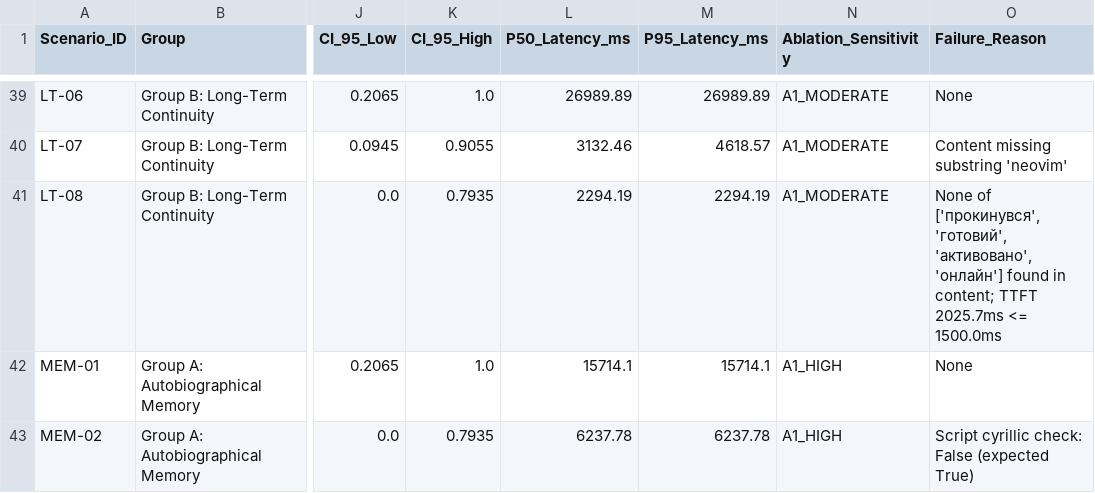
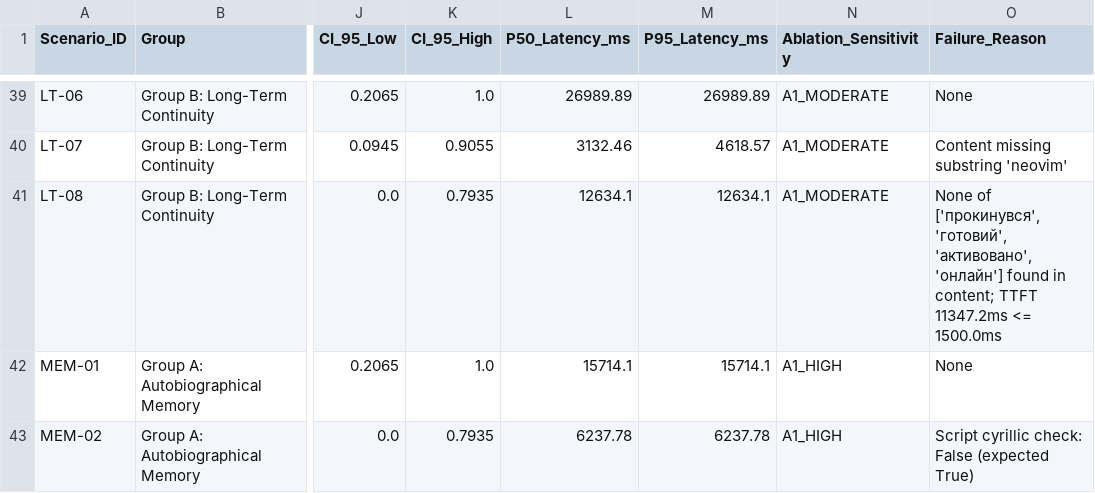
Before and after one commit to cyberdid/B-12, a CSV file: evals/capri_comprehensive/reports/CAPRI_SCENARIO_MATRIX.csv, drawn as a sheet; only a part is shown, gaps mark what is left out; the diff covers the shown part only; the diff names each change by its address in the sheet, - before the commit and + after, or states it on an @@ line.

```diff
--- a/evals/capri_comprehensive/reports/CAPRI_SCENARIO_MATRIX.csv
+++ b/evals/capri_comprehensive/reports/CAPRI_SCENARIO_MATRIX.csv
-L41 (P50_Latency_ms): 2294.19
+L41 (P50_Latency_ms): 12634.1
-M41 (P95_Latency_ms): 2294.19
+M41 (P95_Latency_ms): 12634.1
-O41 (Failure_Reason): …content; TTFT 2025.7ms <= 1500.0ms
+O41 (Failure_Reason): …content; TTFT 11347.2ms <= 1500.0ms
```
Also changed, not shown: 62 edited cells elsewhere in this file, 3 other files.
